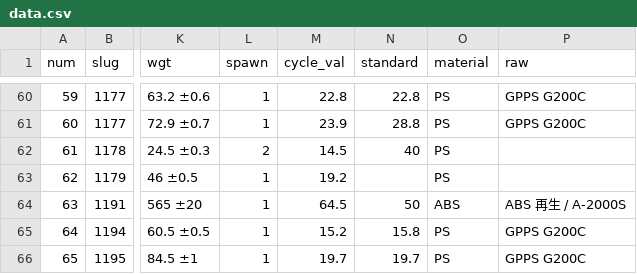
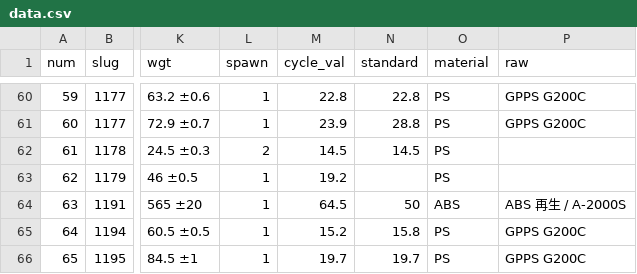
Before and after one commit to enchantnora/api, a CSV file: csv/data.csv, drawn as a sheet; only a part is shown, gaps mark what is left out; the diff names each change by its address in the sheet, - before the commit and + after, or states it on an @@ line.

```diff
--- a/csv/data.csv
+++ b/csv/data.csv
-N62 (standard): 40
+N62 (standard): 14.5
```
Also changed, not shown: csv/memo.csv, csv/user_uuid.csv, 8 other files.
